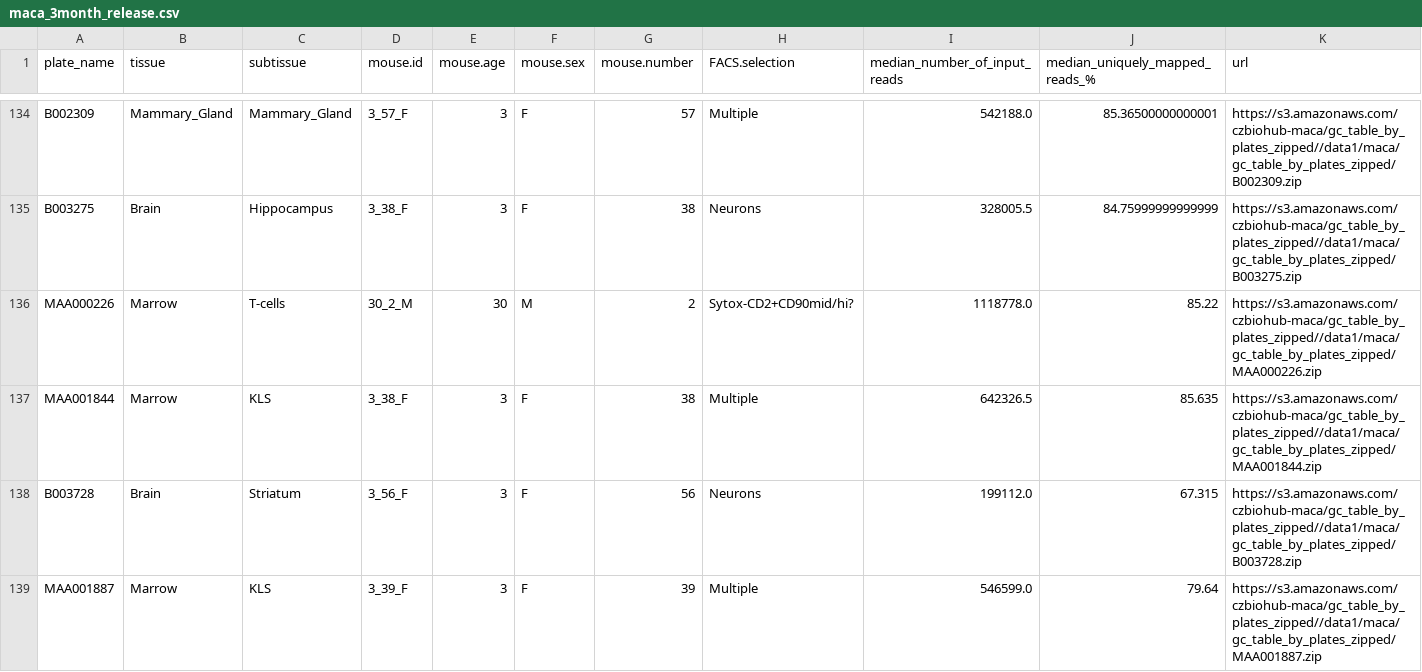
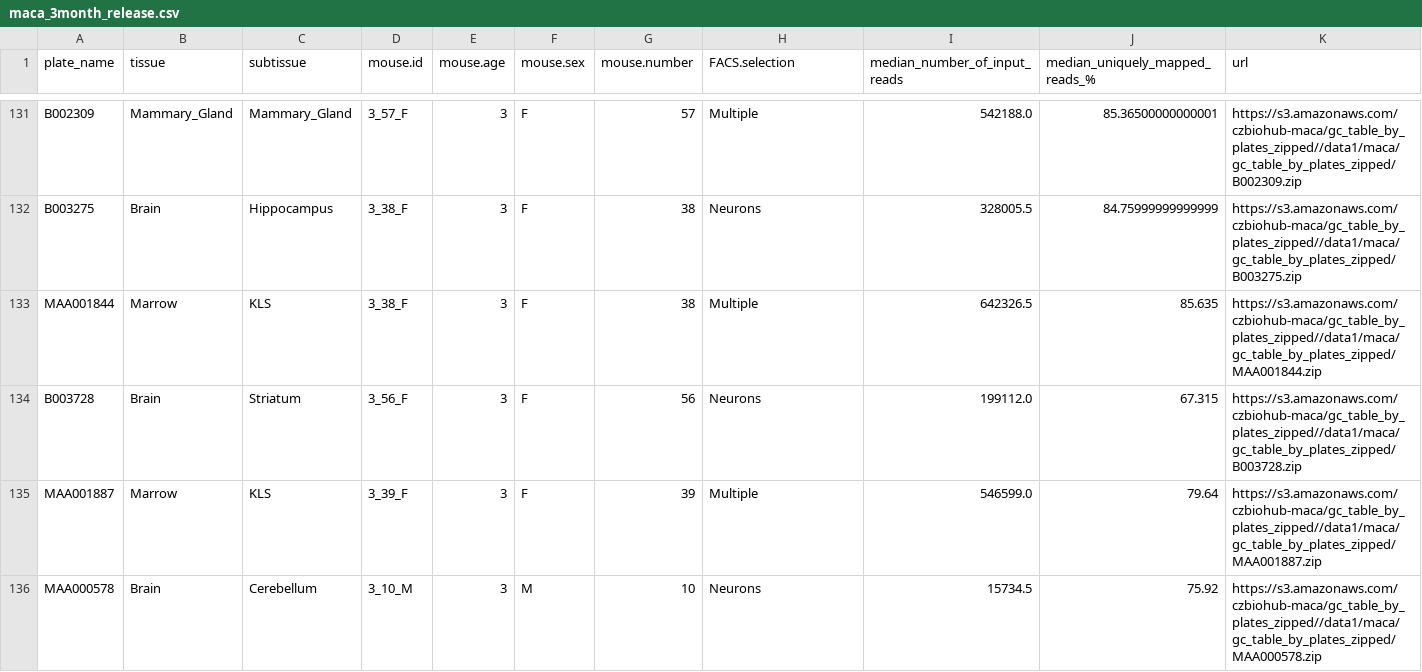
Before and after one commit to czbiohub-sf/maca, a CSV file: metadata/maca_3month_release.csv, drawn as a sheet; only a part is shown, gaps mark what is left out; the shorter side is filled out with more unchanged rows; the diff covers the shown part only.

Commit message:
Remove non-3month mice

```diff
--- a/metadata/maca_3month_release.csv
+++ b/metadata/maca_3month_release.csv
@@ -135,3 +132,2 @@ B002309,Mammary_Gland,Mammary_Gland,3_57_F,3,F,57,Multiple,542188.0,85.365000000
 B003275,Brain,Hippocampus,3_38_F,3,F,38,Neurons,328005.5,84.75999999999999,https://s3.amazonaws.com/czbiohub-maca/gc_table_by_plates_zipped//data1/maca/gc_table_by_plates_zipped/B003275.zip
-MAA000226,Marrow,T-cells,30_2_M,30,M,2,Sytox-CD2+CD90mid/hi?,1118778.0,85.22,https://s3.amazonaws.com/czbiohub-maca/gc_table_by_plates_zipped//data1/maca/gc_table_by_plates_zipped/MAA000226.zip
 MAA001844,Marrow,KLS,3_38_F,3,F,38,Multiple,642326.5,85.635,https://s3.amazonaws.com/czbiohub-maca/gc_table_by_plates_zipped//data1/maca/gc_table_by_plates_zipped/MAA001844.zip
```
Also changed, not shown: 15 removed rows elsewhere in this file.
